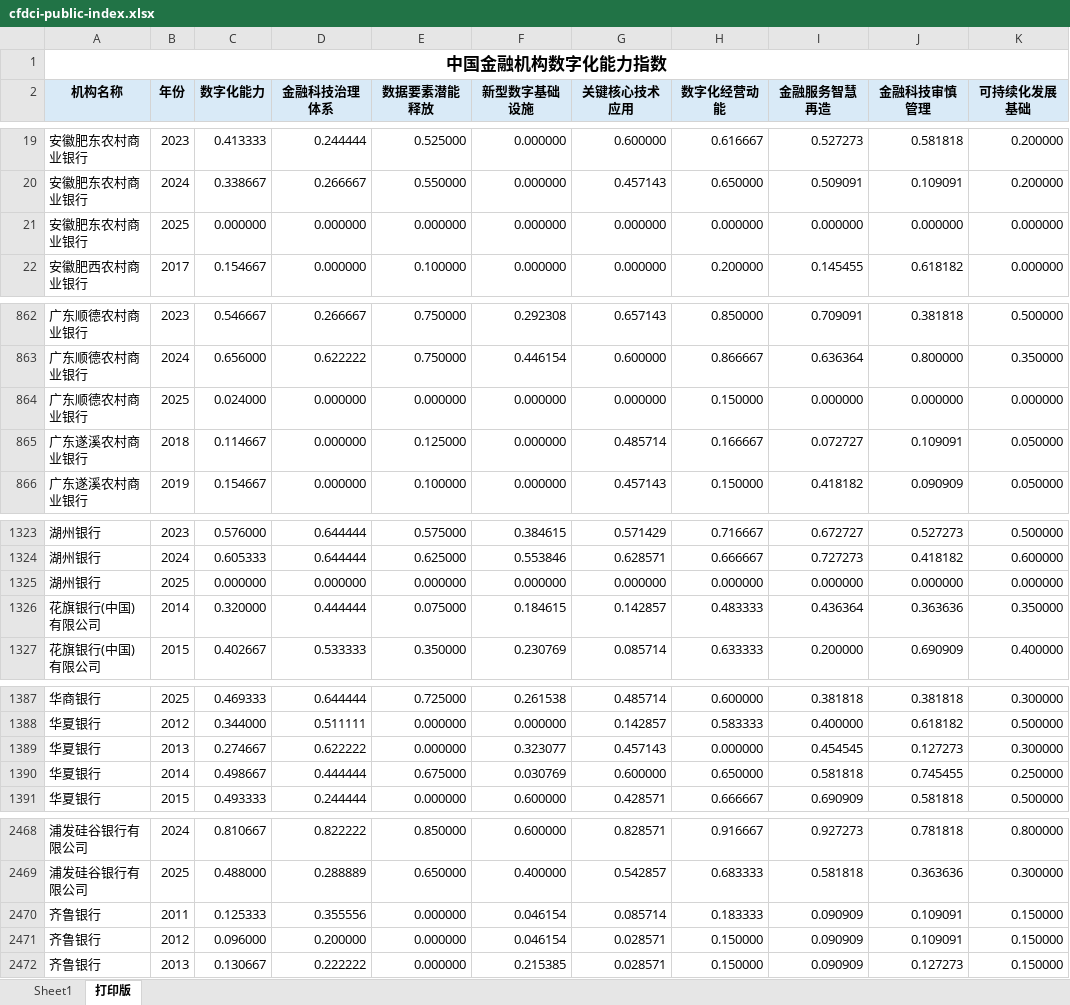
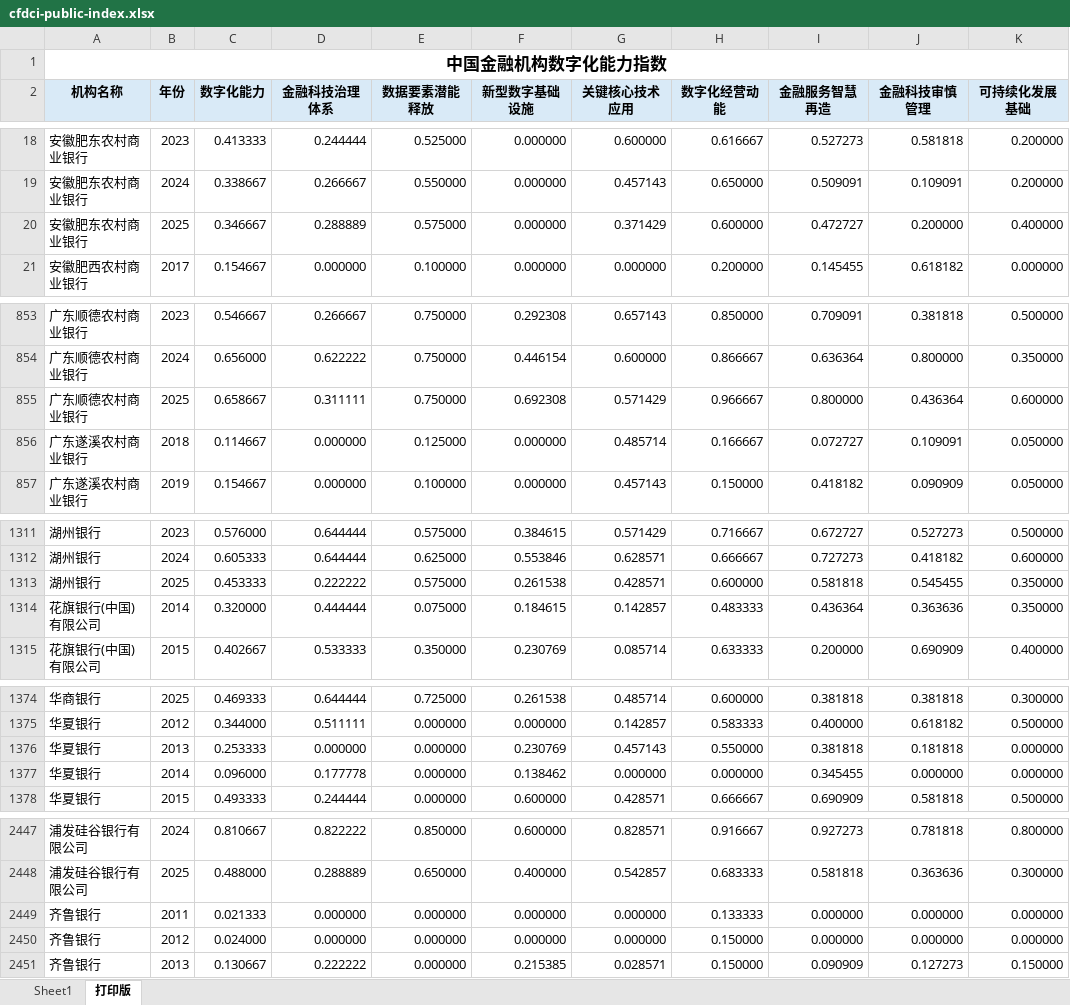
Before and after one commit to zhangshch27-design/cfdci-index-site, an Excel workbook: downloads/cfdci-public-index.xlsx, sheet 打印版, drawn as a sheet; only a part is shown, gaps mark what is left out; values as stored, in another font and other column widths than the file's, no borders; removed rows and columns are numbered as before the commit, all else as after; the diff covers the shown part only; the diff names each change by its address in the sheet, - before the commit and + after, or states it on an @@ line.

```diff
--- a/downloads/cfdci-public-index.xlsx (sheet 打印版)
+++ b/downloads/cfdci-public-index.xlsx (sheet 打印版)
-row 21: 安徽肥东农村商业银行 | 2025 | 0.000000 | 0.000000 | 0.000000 | 0.000000 | 0.000000 | 0.000000 | 0.000000 | 0.000000 | 0.000000
+row 20: 安徽肥东农村商业银行 | 2025 | 0.346667 | 0.288889 | 0.575000 | 0.000000 | 0.371429 | 0.600000 | 0.472727 | 0.200000 | 0.400000
-row 864: 广东顺德农村商业银行 | 2025 | 0.024000 | 0.000000 | 0.000000 | 0.000000 | 0.000000 | 0.150000 | 0.000000 | 0.000000 | 0.000000
+row 855: 广东顺德农村商业银行 | 2025 | 0.658667 | 0.311111 | 0.750000 | 0.692308 | 0.571429 | 0.966667 | 0.800000 | 0.436364 | 0.600000
-row 1325: 湖州银行 | 2025 | 0.000000 | 0.000000 | 0.000000 | 0.000000 | 0.000000 | 0.000000 | 0.000000 | 0.000000 | 0.000000
+row 1313: 湖州银行 | 2025 | 0.453333 | 0.222222 | 0.575000 | 0.261538 | 0.428571 | 0.600000 | 0.581818 | 0.545455 | 0.350000
-C1376 (数字化能力): 0.274667
+C1376 (数字化能力): 0.253333
-D1376 (金融科技治理体系): 0.622222
+D1376 (金融科技治理体系): 0.000000
-F1376 (新型数字基础设施): 0.323077
+F1376 (新型数字基础设施): 0.230769
-H1376 (数字化经营动能): 0.000000
+H1376 (数字化经营动能): 0.550000
-I1376 (金融服务智慧再造): 0.454545
+I1376 (金融服务智慧再造): 0.381818
-J1376 (金融科技审慎管理): 0.127273
+J1376 (金融科技审慎管理): 0.181818
-K1376 (可持续化发展基础): 0.300000
+K1376 (可持续化发展基础): 0.000000
-row 1390: 华夏银行 | 2014 | 0.498667 | 0.444444 | 0.675000 | 0.030769 | 0.600000 | 0.650000 | 0.581818 | 0.745455 | 0.250000
+row 1377: 华夏银行 | 2014 | 0.096000 | 0.177778 | 0.000000 | 0.138462 | 0.000000 | 0.000000 | 0.345455 | 0.000000 | 0.000000
-row 2470: 齐鲁银行 | 2011 | 0.125333 | 0.355556 | 0.000000 | 0.046154 | 0.085714 | 0.183333 | 0.090909 | 0.109091 | 0.150000
+row 2449: 齐鲁银行 | 2011 | 0.021333 | 0.000000 | 0.000000 | 0.000000 | 0.000000 | 0.133333 | 0.000000 | 0.000000 | 0.000000
-C2450 (数字化能力): 0.096000
+C2450 (数字化能力): 0.024000
-D2450 (金融科技治理体系): 0.200000
+D2450 (金融科技治理体系): 0.000000
-F2450 (新型数字基础设施): 0.046154
+F2450 (新型数字基础设施): 0.000000
-G2450 (关键核心技术应用): 0.028571
+G2450 (关键核心技术应用): 0.000000
-I2450 (金融服务智慧再造): 0.090909
+I2450 (金融服务智慧再造): 0.000000
-J2450 (金融科技审慎管理): 0.109091
+J2450 (金融科技审慎管理): 0.000000
-K2450 (可持续化发展基础): 0.150000
+K2450 (可持续化发展基础): 0.000000
```
Also changed, not shown: 10 added rows, 89 removed rows and 59 edited cells elsewhere in this sheet, sheet Sheet1, 4 other files.
